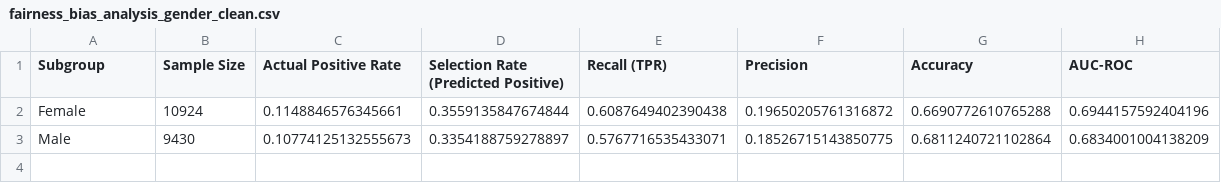
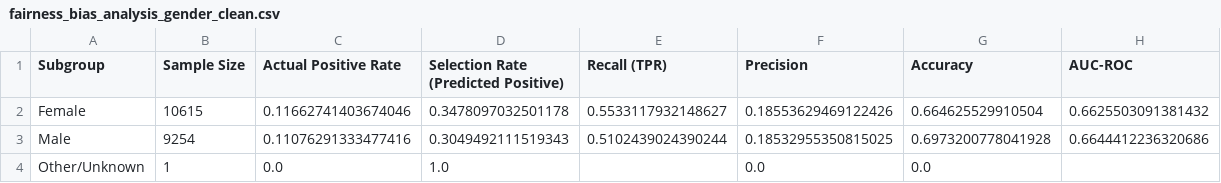
Before and after one commit to VIKI7-HUB/hospital_readmission, a CSV file: fairness_governance/fairness_bias_analysis_gender_clean.csv, drawn as a sheet.

```diff
--- a/fairness_governance/fairness_bias_analysis_gender_clean.csv
+++ b/fairness_governance/fairness_bias_analysis_gender_clean.csv
@@ -1,3 +1,4 @@
 Subgroup,Sample Size,Actual Positive Rate,Selection Rate (Predicted Positive),Recall (TPR),Precision,Accuracy,AUC-ROC
-Female,10924,0.1148846576345661,0.3559135847674844,0.6087649402390438,0.19650205761316872,0.6690772610765288,0.6944157592404196
-Male,9430,0.10774125132555673,0.3354188759278897,0.5767716535433071,0.18526715143850775,0.6811240721102864,0.6834001004138209
+Female,10615,0.11662741403674046,0.3478097032501178,0.5533117932148627,0.18553629469122426,0.664625529910504,0.6625503091381432
+Male,9254,0.11076291333477416,0.3049492111519343,0.5102439024390244,0.18532955350815025,0.6973200778041928,0.6644412236320686
+Other/Unknown,1,0.0,1.0,,0.0,0.0,
```
Also changed, not shown: fairness_governance/fairness_bias_analysis_age_group.csv, fairness_governance/fairness_bias_analysis_race_clean.csv, 27 other files.
